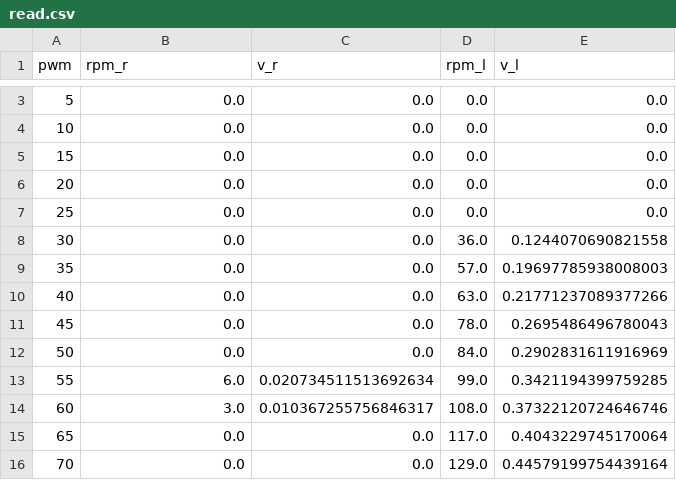
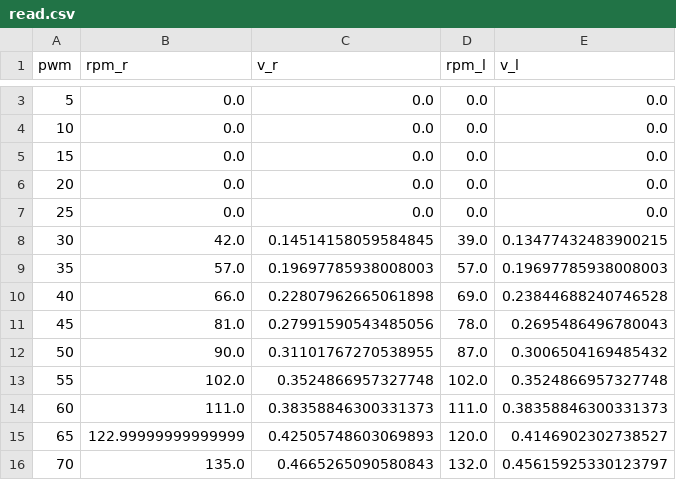
Before and after one commit to capaci-thor/iimas-bot, a CSV file: read.csv, drawn as a sheet; only a part is shown, gaps mark what is left out; the diff covers the shown part only.

Commit message:
update csv

```diff
--- a/read.csv
+++ b/read.csv
@@ -7,10 +7,10 @@ pwm,rpm_r,v_r,rpm_l,v_l
 25,0.0,0.0,0.0,0.0
-30,0.0,0.0,36.0,0.1244070690821558
-35,0.0,0.0,57.0,0.19697785938008003
-40,0.0,0.0,63.0,0.21771237089377266
-45,0.0,0.0,78.0,0.2695486496780043
-50,0.0,0.0,84.0,0.2902831611916969
-55,6.0,0.020734511513692634,99.0,0.3421194399759285
-60,3.0,0.010367255756846317,108.0,0.37322120724646746
-65,0.0,0.0,117.0,0.4043229745170064
-70,0.0,0.0,129.0,0.44579199754439164
+30,42.0,0.14514158059584845,39.0,0.13477432483900215
+35,57.0,0.19697785938008003,57.0,0.19697785938008003
+40,66.0,0.22807962665061898,69.0,0.23844688240746528
+45,81.0,0.27991590543485056,78.0,0.2695486496780043
+50,90.0,0.31101767270538955,87.0,0.3006504169485432
+55,102.0,0.3524866957327748,102.0,0.3524866957327748
+60,111.0,0.38358846300331373,111.0,0.38358846300331373
+65,122.99999999999999,0.42505748603069893,120.0,0.4146902302738527
+70,135.0,0.4665265090580843,132.0,0.45615925330123797
```
Also changed, not shown: 134 edited cells elsewhere in this file.
